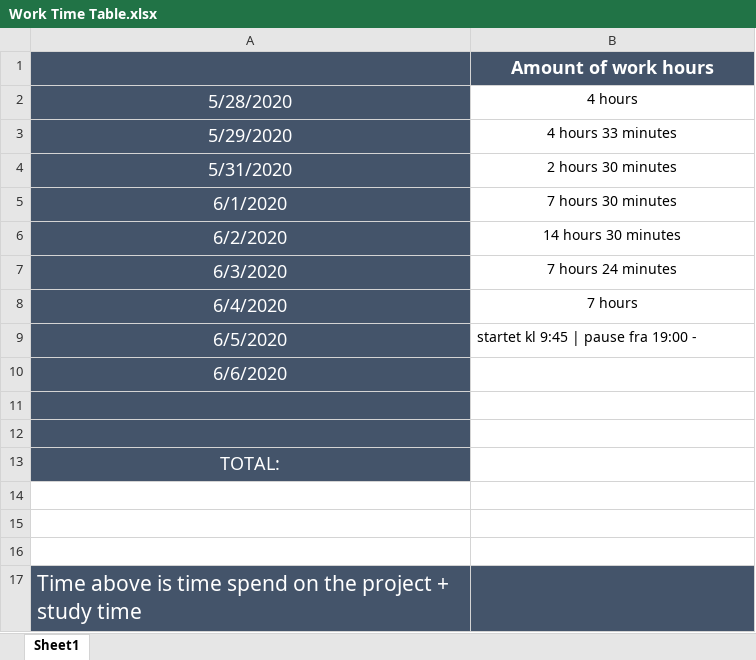
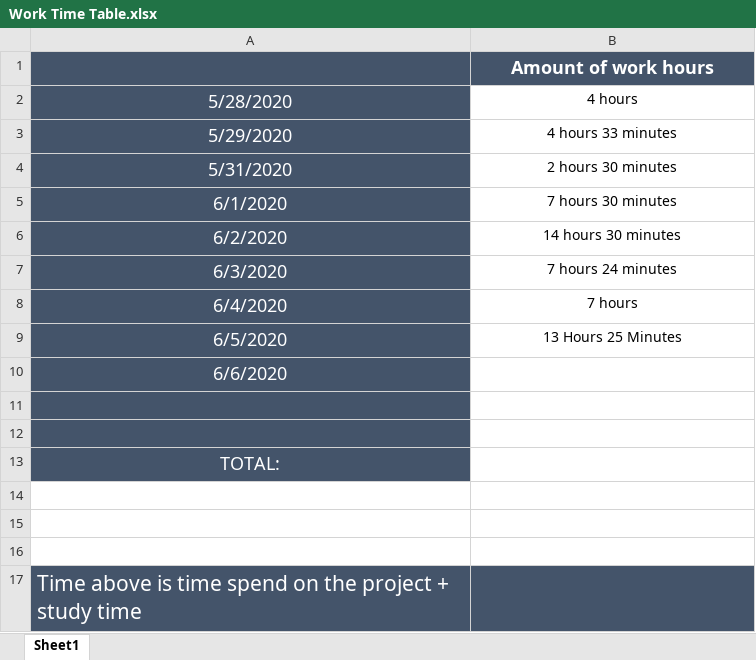
Before and after one commit to Moonshine42tech/Tic-Tac-Toe, an Excel workbook: Documentation/Work Time Table.xlsx, sheet Sheet1, drawn as a sheet; values as stored, in another font and other column widths than the file's, no borders; the diff names each change by its address in the sheet, - before the commit and + after, or states it on an @@ line.

```diff
--- a/Documentation/Work Time Table.xlsx (sheet Sheet1)
+++ b/Documentation/Work Time Table.xlsx (sheet Sheet1)
-B9: startet kl 9:45 | pause fra 19:00 -
+B9: 13 Hours 25 Minutes
-B9 alignment: left
+B9 alignment: center
```
Also changed, not shown: 13 other files.
